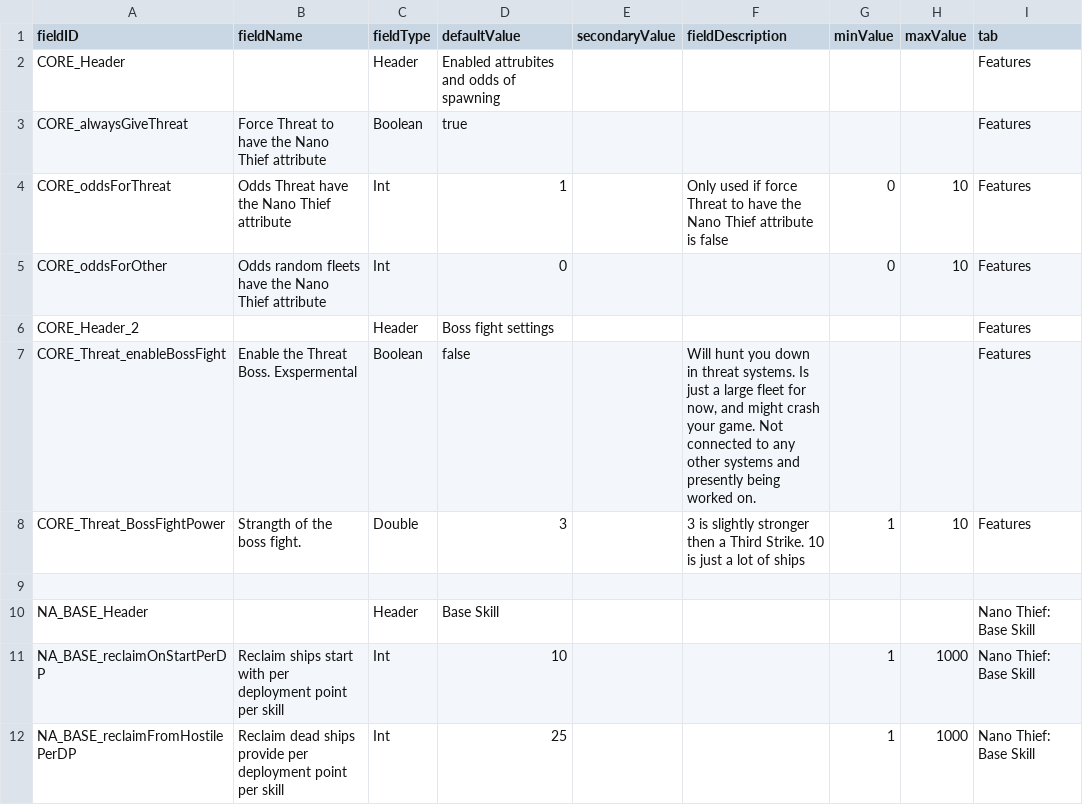
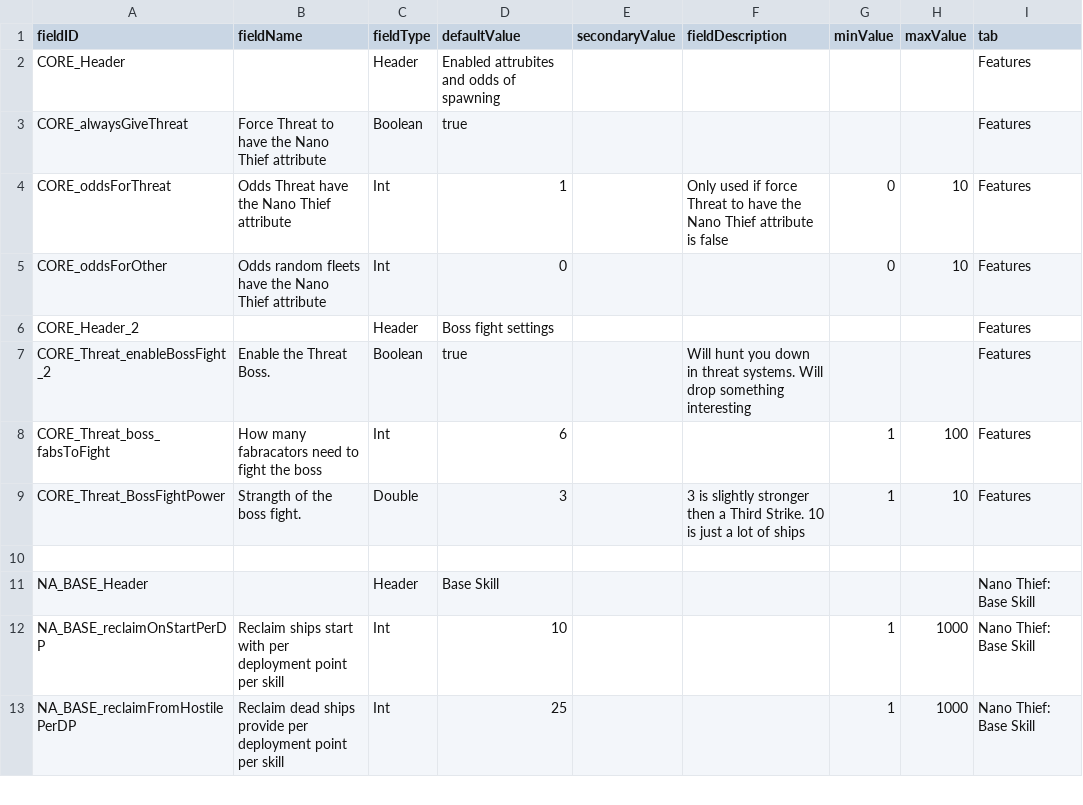
Before and after one commit to Alaricdragon/Abyssal_XO, a CSV file: data/config/LunaSettings.csv, drawn as a sheet; only a part is shown.

```diff
--- a/data/config/LunaSettings.csv
+++ b/data/config/LunaSettings.csv
@@ -6,3 +6,4 @@ CORE_oddsForOther,Odds random fleets have the Nano Thief attribute,Int,0,,,0,10,
 CORE_Header_2,,Header,Boss fight settings,,,,,Features
-CORE_Threat_enableBossFight,Enable the Threat Boss. Exspermental,Boolean,false,,"Will hunt you down in threat systems. Is just a large fleet for now, and might crash your game. Not connected to any other systems and presently being worked on.",,,Features
+CORE_Threat_enableBossFight_2,Enable the Threat Boss.,Boolean,true,,Will hunt you down in threat systems. Will drop something interesting,,,Features
+CORE_Threat_boss_fabsToFight,How many fabracators need to fight the boss,Int,6,,,1,100,Features
 CORE_Threat_BossFightPower,Strangth of the boss fight.,Double,3,,3 is slightly stronger then a Third Strike. 10 is just a lot of ships,1,10,Features
```
Also changed, not shown: data/campaign/rules.csv, 11 other files.
